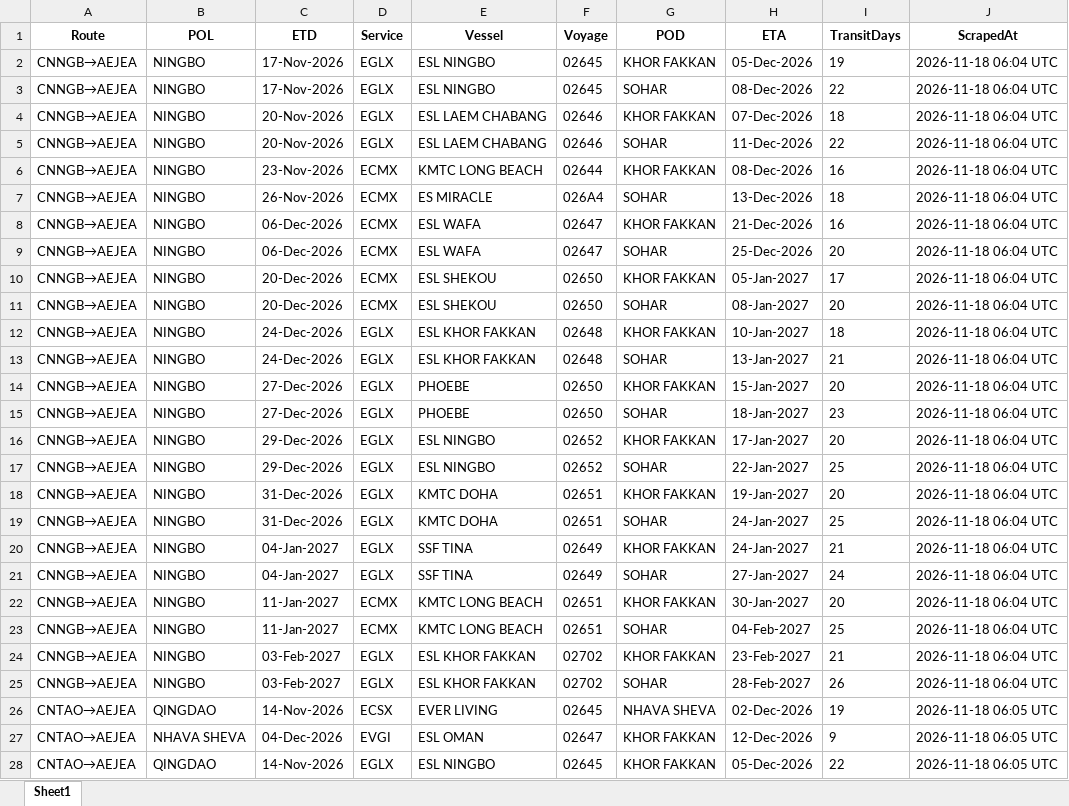
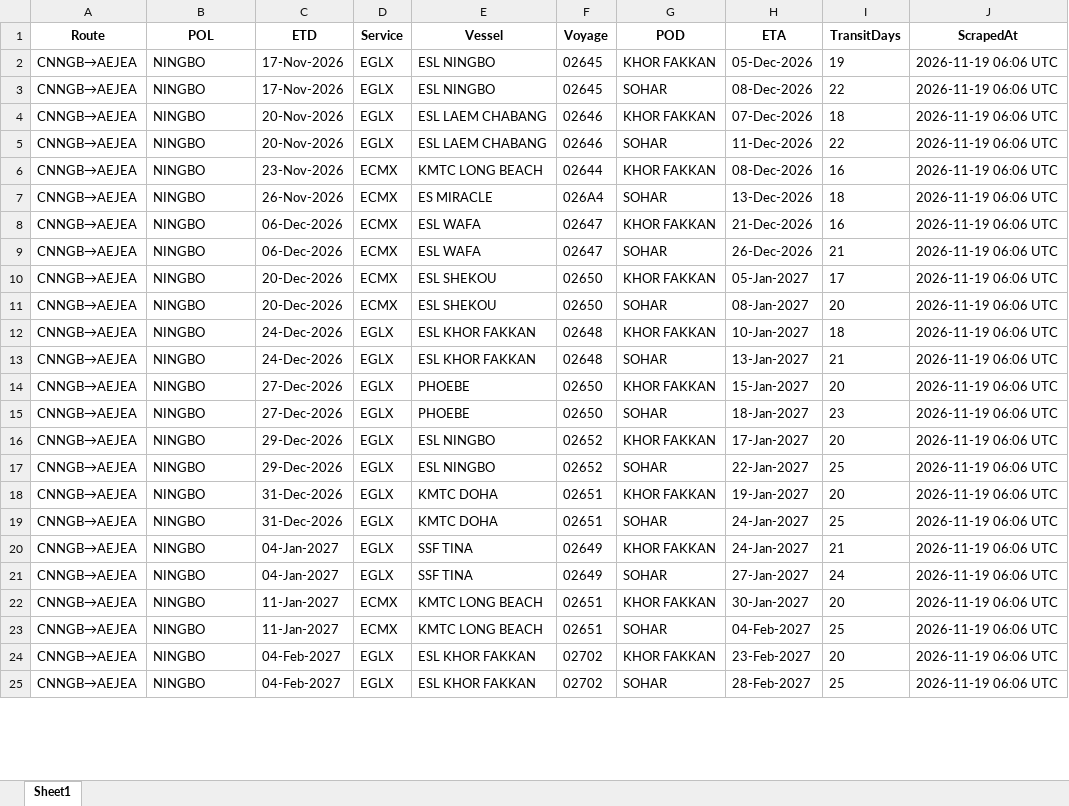
Before and after one commit to ply93/esl-schedule-fetcher, an Excel workbook: output/esl_schedules_latest.xlsx, sheet Sheet1, drawn as a sheet; only a part is shown; values as stored, in another font and other column widths than the file's, no borders; removed rows and columns are numbered as before the commit, all else as after; the diff covers the shown part only; the diff names each change by its address in the sheet, - before the commit and + after, or states it on an @@ line.

```diff
--- a/output/esl_schedules_latest.xlsx (sheet Sheet1)
+++ b/output/esl_schedules_latest.xlsx (sheet Sheet1)
-J2:J25 (ScrapedAt): 2026-11-18 06:04 UTC
+J2:J25 (ScrapedAt): 2026-11-19 06:06 UTC
-H9 (ETA): 25-Dec-2026
+H9 (ETA): 26-Dec-2026
-I9 (TransitDays): 20
+I9 (TransitDays): 21
-C24:C25 (ETD): 03-Feb-2027
+C24:C25 (ETD): 04-Feb-2027
-I24 (TransitDays): 21
+I24 (TransitDays): 20
-I25 (TransitDays): 26
+I25 (TransitDays): 25
-row 26: CNTAO→AEJEA | QINGDAO | 14-Nov-2026 | ECSX | EVER LIVING | 02645 | NHAVA SHEVA | 02-Dec-2026 | 19 | 2026-11-18 06:05 UTC
-row 27: CNTAO→AEJEA | NHAVA SHEVA | 04-Dec-2026 | EVGI | ESL OMAN | 02647 | KHOR FAKKAN | 12-Dec-2026 | 9 | 2026-11-18 06:05 UTC
-row 28: CNTAO→AEJEA | QINGDAO | 14-Nov-2026 | EGLX | ESL NINGBO | 02645 | KHOR FAKKAN | 05-Dec-2026 | 22 | 2026-11-18 06:05 UTC
```
Also changed, not shown: 35 added rows and 20 edited cells elsewhere in this sheet, output/one_schedules_latest.xlsx, 2 other files.
